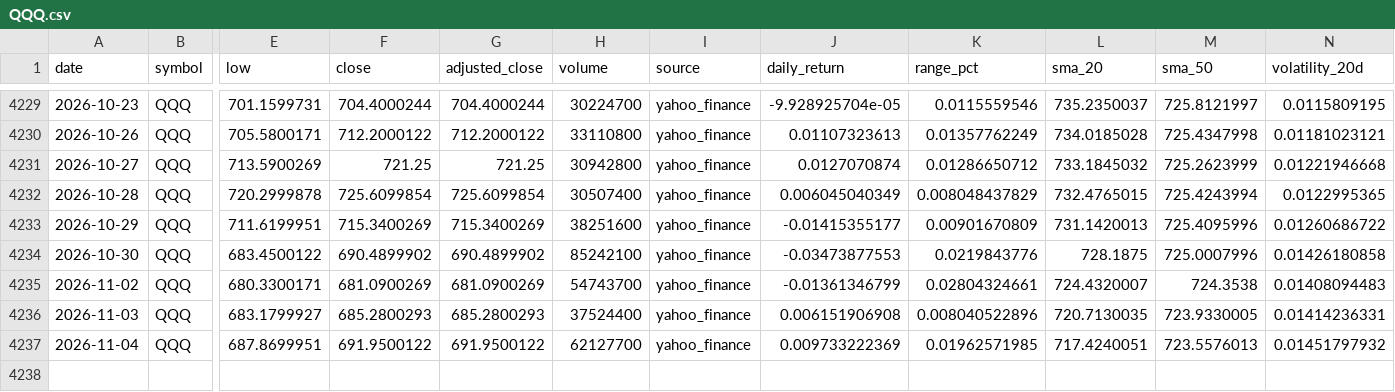
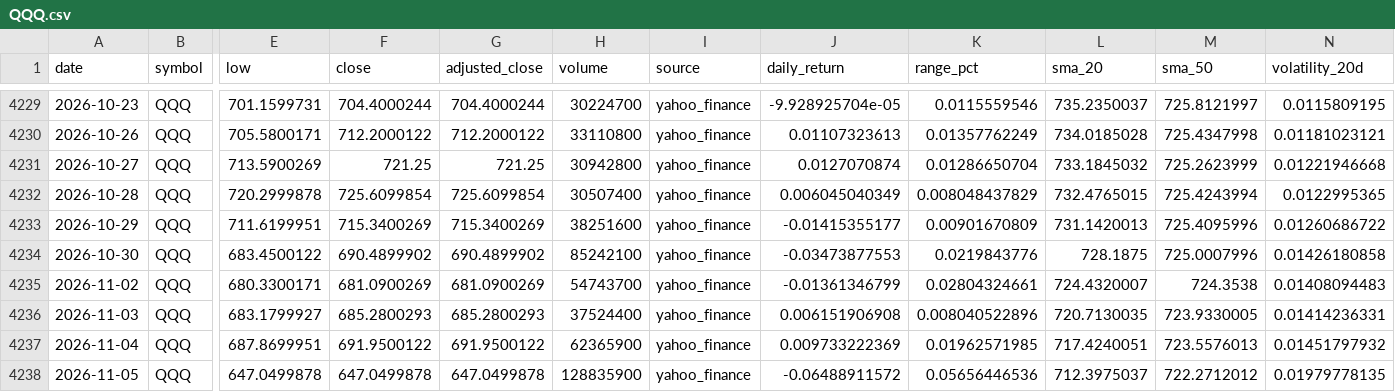
Before and after one commit to abi1010-git/predicting-stock-market-personal-project, a CSV file: data/QQQ.csv, drawn as a sheet; only a part is shown, gaps mark what is left out; rows hold the shown columns only; the diff names each change by its address in the sheet, - before the commit and + after, or states it on an @@ line.

```diff
--- a/data/QQQ.csv
+++ b/data/QQQ.csv
-K4231 (range_pct): 0.01286650712
+K4231 (range_pct): 0.01286650704
-H4237 (volume): 62127700
+H4237 (volume): 62365900
+row 4238: 2026-11-05 | QQQ | 647.0499878 | 647.0499878 | 647.0499878 | 128835900 | yahoo_finance | -0.06488911572 | 0.05656446536 | 712.3975037 | 722.2712012 | 0.01979778135
```
Also changed, not shown: data/AAPL.csv, data/IWM.csv, 3 other files.
